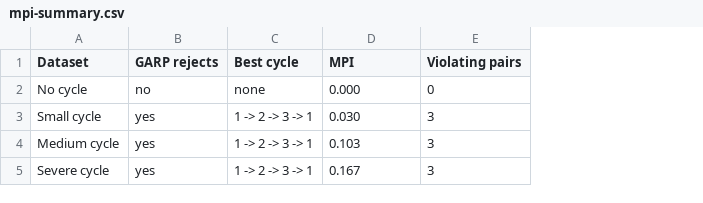
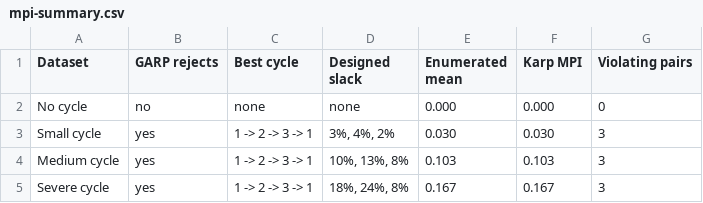
Before and after one commit to rawatpranjal/structural-economics, a CSV file: choice/money-pump-index/tables/mpi-summary.csv, drawn as a sheet; addresses are those after the commit; the diff names each change by its address in the sheet, - before the commit and + after, or states it on an @@ line.

Commit message:
Revise money pump index tutorial

```diff
--- a/choice/money-pump-index/tables/mpi-summary.csv
+++ b/choice/money-pump-index/tables/mpi-summary.csv
+column D (Designed slack), rows 2-5: none | 3%, 4%, 2% | 10%, 13%, 8% | 18%, 24%, 8%
+column F (Karp MPI), rows 2-5: 0.000 | 0.030 | 0.103 | 0.167
-E1: MPI
+E1: Enumerated mean
```
Also changed, not shown: 4 other files.
